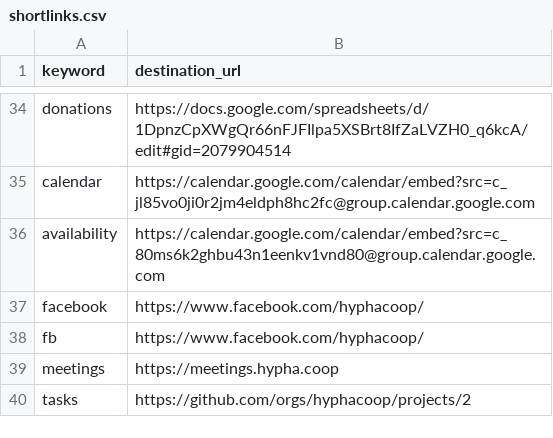
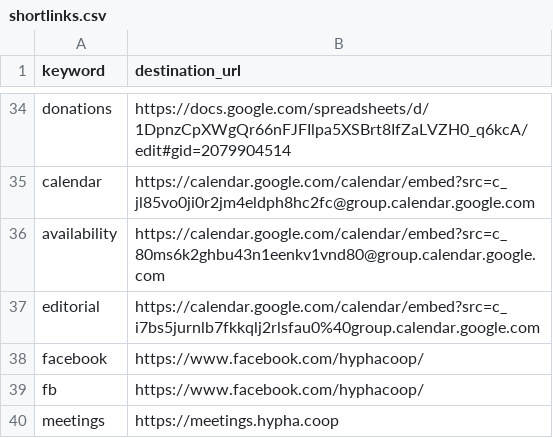
Before and after one commit to hyphacoop/configurations, a CSV file: hyphacoop/shortlinks/shortlinks.csv, drawn as a sheet; only a part is shown, gaps mark what is left out; the shorter side is filled out with more unchanged rows; the diff names each change by its address in the sheet, - before the commit and + after, or states it on an @@ line.

Commit message:
Update shortlinks.csv

```diff
--- a/hyphacoop/shortlinks/shortlinks.csv
+++ b/hyphacoop/shortlinks/shortlinks.csv
+row 37: editorial | https://calendar.google.com/calendar/embed?src=c_i7bs5jurnlb7fkkqlj2rlsfau0%40group.calendar.google.com
```
